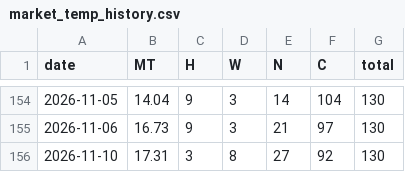
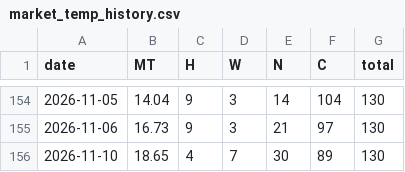
Before and after one commit to momentum79/report-us, a CSV file: rank_history_kr150/market_temp_history.csv, drawn as a sheet; only a part is shown, gaps mark what is left out.

```diff
--- a/rank_history_kr150/market_temp_history.csv
+++ b/rank_history_kr150/market_temp_history.csv
@@ -155,2 +155,2 @@ date,MT,H,W,N,C,total
 2026-11-06,16.73,9,3,21,97,130
-2026-11-10,17.31,3,8,27,92,130
+2026-11-10,18.65,4,7,30,89,130
```
Also changed, not shown: 54 other files.
